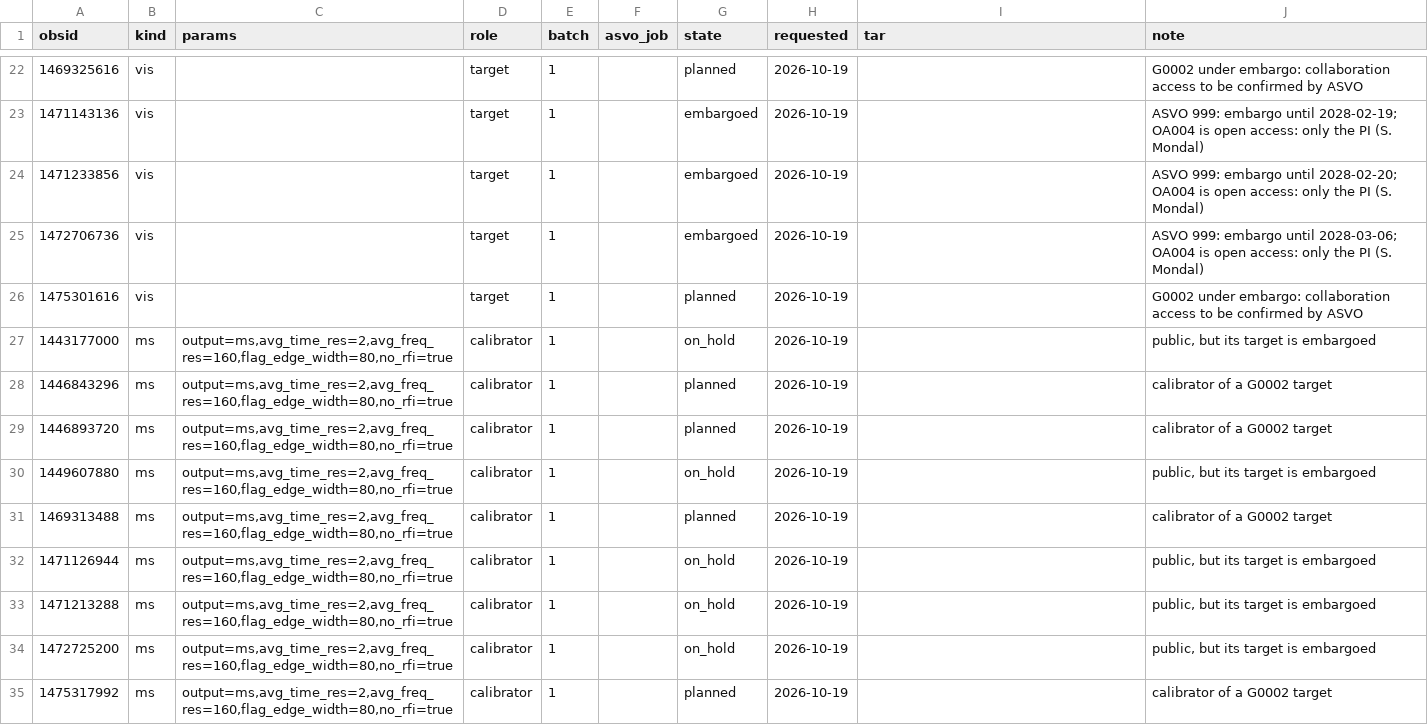
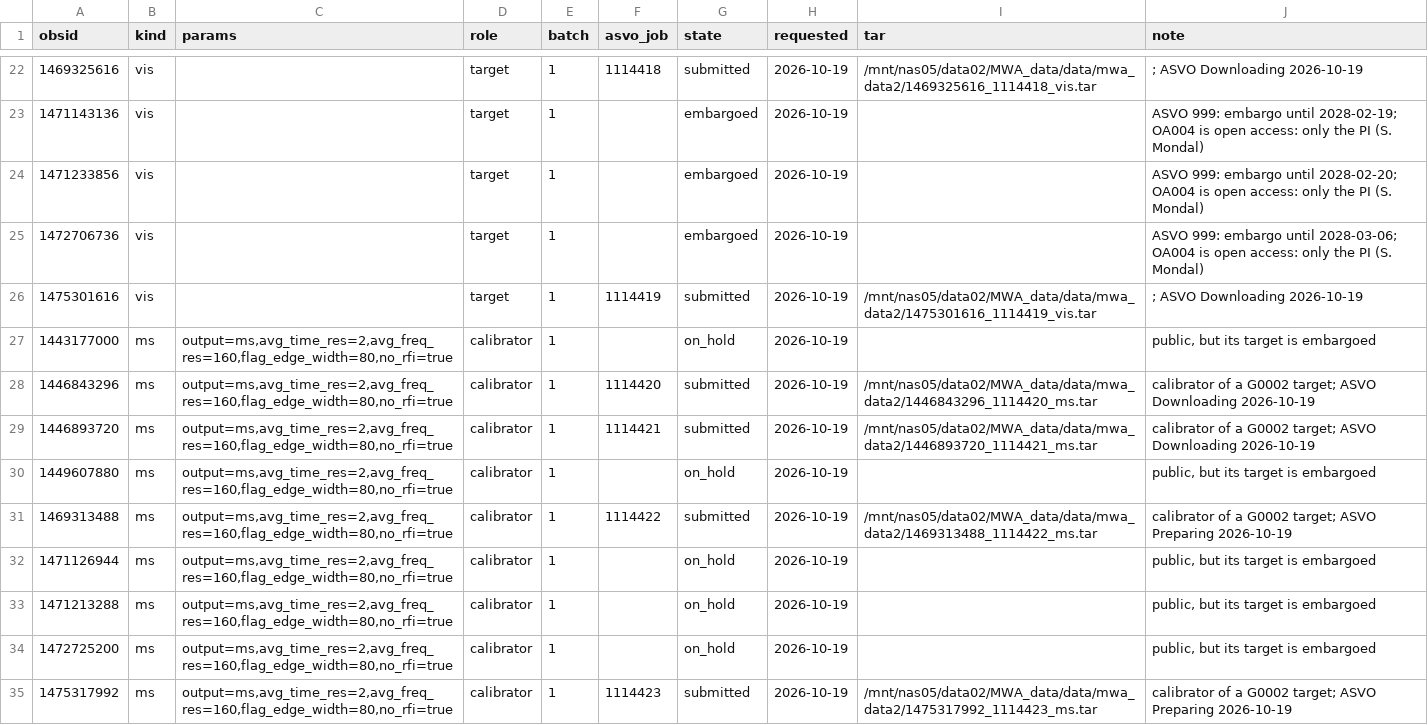
Before and after one commit to i4Ds/solar-burst-multiview, a CSV file: configs/asvo_jobs.csv, drawn as a sheet; only a part is shown, gaps mark what is left out; the diff covers the shown part only.

```diff
--- a/configs/asvo_jobs.csv
+++ b/configs/asvo_jobs.csv
@@ -22,2 +22,2 @@ obsid,kind,params,role,batch,asvo_job,state,requested,tar,note
-1469325616,vis,,target,1,,planned,2026-10-19,,G0002 under embargo: collaboration access to be confirmed by ASVO
+1469325616,vis,,target,1,1114418,submitted,2026-10-19,/mnt/nas05/data02/MWA_data/data/mwa_data2/1469325616_1114418_vis.tar,; ASVO Downloading 2026-10-19
 1471143136,vis,,target,1,,embargoed,2026-10-19,,ASVO 999: embargo until 2028-02-19; OA004 is open access: only the PI (S. Mondal)
@@ -25,8 +25,8 @@ obsid,kind,params,role,batch,asvo_job,state,requested,tar,note
 1472706736,vis,,target,1,,embargoed,2026-10-19,,ASVO 999: embargo until 2028-03-06; OA004 is open access: only the PI (S. Mondal)
-1475301616,vis,,target,1,,planned,2026-10-19,,G0002 under embargo: collaboration access to be confirmed by ASVO
+1475301616,vis,,target,1,1114419,submitted,2026-10-19,/mnt/nas05/data02/MWA_data/data/mwa_data2/1475301616_1114419_vis.tar,; ASVO Downloading 2026-10-19
 1443177000,ms,"output=ms,avg_time_res=2,avg_freq_res=160,flag_edge_width=80,no_rfi=true",calibrator,1,,on_hold,2026-10-19,,"public, but its target is embargoed"
-1446843296,ms,"output=ms,avg_time_res=2,avg_freq_res=160,flag_edge_width=80,no_rfi=true",calibrator,1,,planned,2026-10-19,,calibrator of a G0002 target
-1446893720,ms,"output=ms,avg_time_res=2,avg_freq_res=160,flag_edge_width=80,no_rfi=true",calibrator,1,,planned,2026-10-19,,calibrator of a G0002 target
+1446843296,ms,"output=ms,avg_time_res=2,avg_freq_res=160,flag_edge_width=80,no_rfi=true",calibrator,1,1114420,submitted,2026-10-19,/mnt/nas05/data02/MWA_data/data/mwa_data2/1446843296_1114420_ms.tar,calibrator of a G0002 target; ASVO Downloading 2026-10-19
+1446893720,ms,"output=ms,avg_time_res=2,avg_freq_res=160,flag_edge_width=80,no_rfi=true",calibrator,1,1114421,submitted,2026-10-19,/mnt/nas05/data02/MWA_data/data/mwa_data2/1446893720_1114421_ms.tar,calibrator of a G0002 target; ASVO Downloading 2026-10-19
 1449607880,ms,"output=ms,avg_time_res=2,avg_freq_res=160,flag_edge_width=80,no_rfi=true",calibrator,1,,on_hold,2026-10-19,,"public, but its target is embargoed"
-1469313488,ms,"output=ms,avg_time_res=2,avg_freq_res=160,flag_edge_width=80,no_rfi=true",calibrator,1,,planned,2026-10-19,,calibrator of a G0002 target
+1469313488,ms,"output=ms,avg_time_res=2,avg_freq_res=160,flag_edge_width=80,no_rfi=true",calibrator,1,1114422,submitted,2026-10-19,/mnt/nas05/data02/MWA_data/data/mwa_data2/1469313488_1114422_ms.tar,calibrator of a G0002 target; ASVO Preparing 2026-10-19
 1471126944,ms,"output=ms,avg_time_res=2,avg_freq_res=160,flag_edge_width=80,no_rfi=true",calibrator,1,,on_hold,2026-10-19,,"public, but its target is embargoed"
@@ -34,2 +34,2 @@ obsid,kind,params,role,batch,asvo_job,state,requested,tar,note
 1472725200,ms,"output=ms,avg_time_res=2,avg_freq_res=160,flag_edge_width=80,no_rfi=true",calibrator,1,,on_hold,2026-10-19,,"public, but its target is embargoed"
-1475317992,ms,"output=ms,avg_time_res=2,avg_freq_res=160,flag_edge_width=80,no_rfi=true",calibrator,1,,planned,2026-10-19,,calibrator of a G0002 target
+1475317992,ms,"output=ms,avg_time_res=2,avg_freq_res=160,flag_edge_width=80,no_rfi=true",calibrator,1,1114423,submitted,2026-10-19,/mnt/nas05/data02/MWA_data/data/mwa_data2/1475317992_1114423_ms.tar,calibrator of a G0002 target; ASVO Preparing 2026-10-19
```
Also changed, not shown: 43 edited cells elsewhere in this file, 4 other files.
